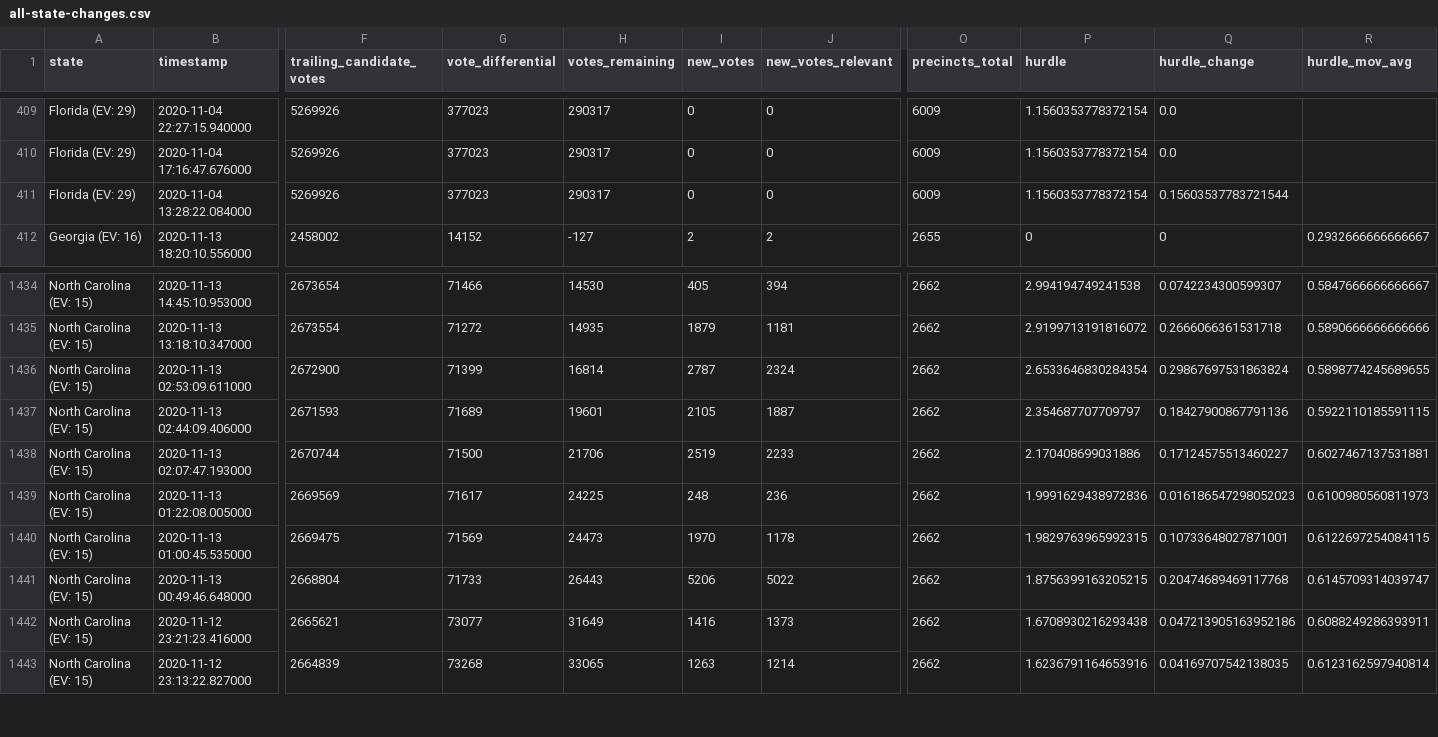
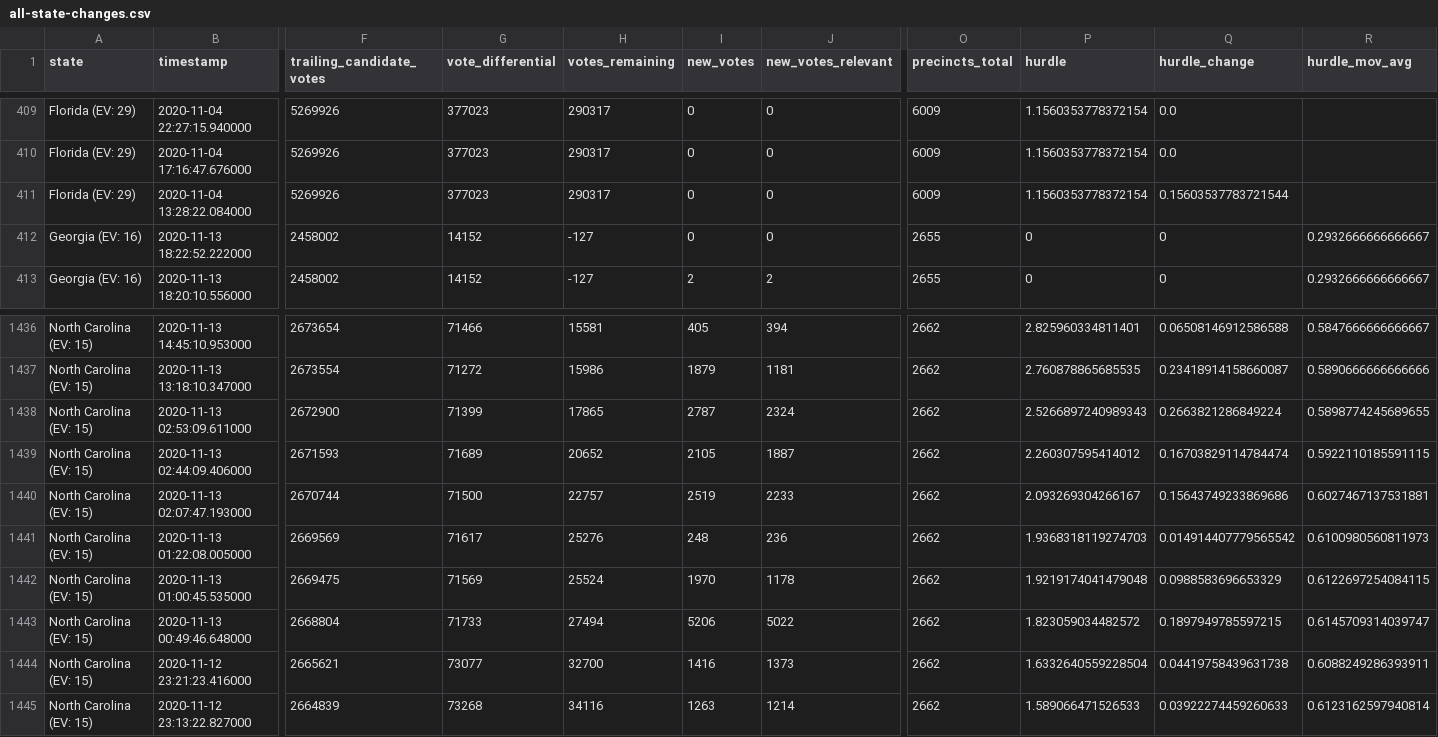
Before and after one commit to phillip1029/nyt-2020-election-scraper, a CSV file: all-state-changes.csv, drawn as a sheet; only a part is shown, gaps mark what is left out; addresses are those after the commit; rows hold the shown columns only; the diff covers the shown part only; the diff names each change by its address in the sheet, - before the commit and + after, or states it on an @@ line.

```diff
--- a/all-state-changes.csv
+++ b/all-state-changes.csv
+row 412: Georgia (EV: 16) | 2020-11-13 18:22:52.222000 | 2458002 | 14152 | -127 | 0 | 0 | 2655 | 0 | 0 | 0.2932666666666667
-H1436 (votes_remaining): 14530
+H1436 (votes_remaining): 15581
-P1436 (hurdle): 2.994194749241538
+P1436 (hurdle): 2.825960334811401
-Q1436 (hurdle_change): 0.0742234300599307
+Q1436 (hurdle_change): 0.06508146912586588
-H1437 (votes_remaining): 14935
+H1437 (votes_remaining): 15986
-P1437 (hurdle): 2.9199713191816072
+P1437 (hurdle): 2.760878865685535
-Q1437 (hurdle_change): 0.2666066361531718
+Q1437 (hurdle_change): 0.23418914158660087
-H1438 (votes_remaining): 16814
+H1438 (votes_remaining): 17865
-P1438 (hurdle): 2.6533646830284354
+P1438 (hurdle): 2.5266897240989343
-Q1438 (hurdle_change): 0.29867697531863824
+Q1438 (hurdle_change): 0.2663821286849224
-H1439 (votes_remaining): 19601
+H1439 (votes_remaining): 20652
-P1439 (hurdle): 2.354687707709797
+P1439 (hurdle): 2.260307595414012
-Q1439 (hurdle_change): 0.18427900867791136
+Q1439 (hurdle_change): 0.16703829114784474
-H1440 (votes_remaining): 21706
+H1440 (votes_remaining): 22757
-P1440 (hurdle): 2.170408699031886
+P1440 (hurdle): 2.093269304266167
-Q1440 (hurdle_change): 0.17124575513460227
+Q1440 (hurdle_change): 0.15643749233869686
-H1441 (votes_remaining): 24225
+H1441 (votes_remaining): 25276
-P1441 (hurdle): 1.9991629438972836
+P1441 (hurdle): 1.9368318119274703
-Q1441 (hurdle_change): 0.016186547298052023
+Q1441 (hurdle_change): 0.014914407779565542
-H1442 (votes_remaining): 24473
+H1442 (votes_remaining): 25524
-P1442 (hurdle): 1.9829763965992315
+P1442 (hurdle): 1.9219174041479048
-Q1442 (hurdle_change): 0.10733648027871001
+Q1442 (hurdle_change): 0.0988583696653329
-H1443 (votes_remaining): 26443
+H1443 (votes_remaining): 27494
-P1443 (hurdle): 1.8756399163205215
+P1443 (hurdle): 1.823059034482572
-Q1443 (hurdle_change): 0.20474689469117768
+Q1443 (hurdle_change): 0.1897949785597215
-H1444 (votes_remaining): 31649
+H1444 (votes_remaining): 32700
-P1444 (hurdle): 1.6708930216293438
+P1444 (hurdle): 1.6332640559228504
-Q1444 (hurdle_change): 0.047213905163952186
+Q1444 (hurdle_change): 0.04419758439631738
-H1445 (votes_remaining): 33065
+H1445 (votes_remaining): 34116
-P1445 (hurdle): 1.6236791164653916
+P1445 (hurdle): 1.589066471526533
-Q1445 (hurdle_change): 0.04169707542138035
+Q1445 (hurdle_change): 0.03922274459260633
```
Also changed, not shown: 1 added row and 112 edited cells elsewhere in this file, battleground-state-changes.csv, 7 other files.
